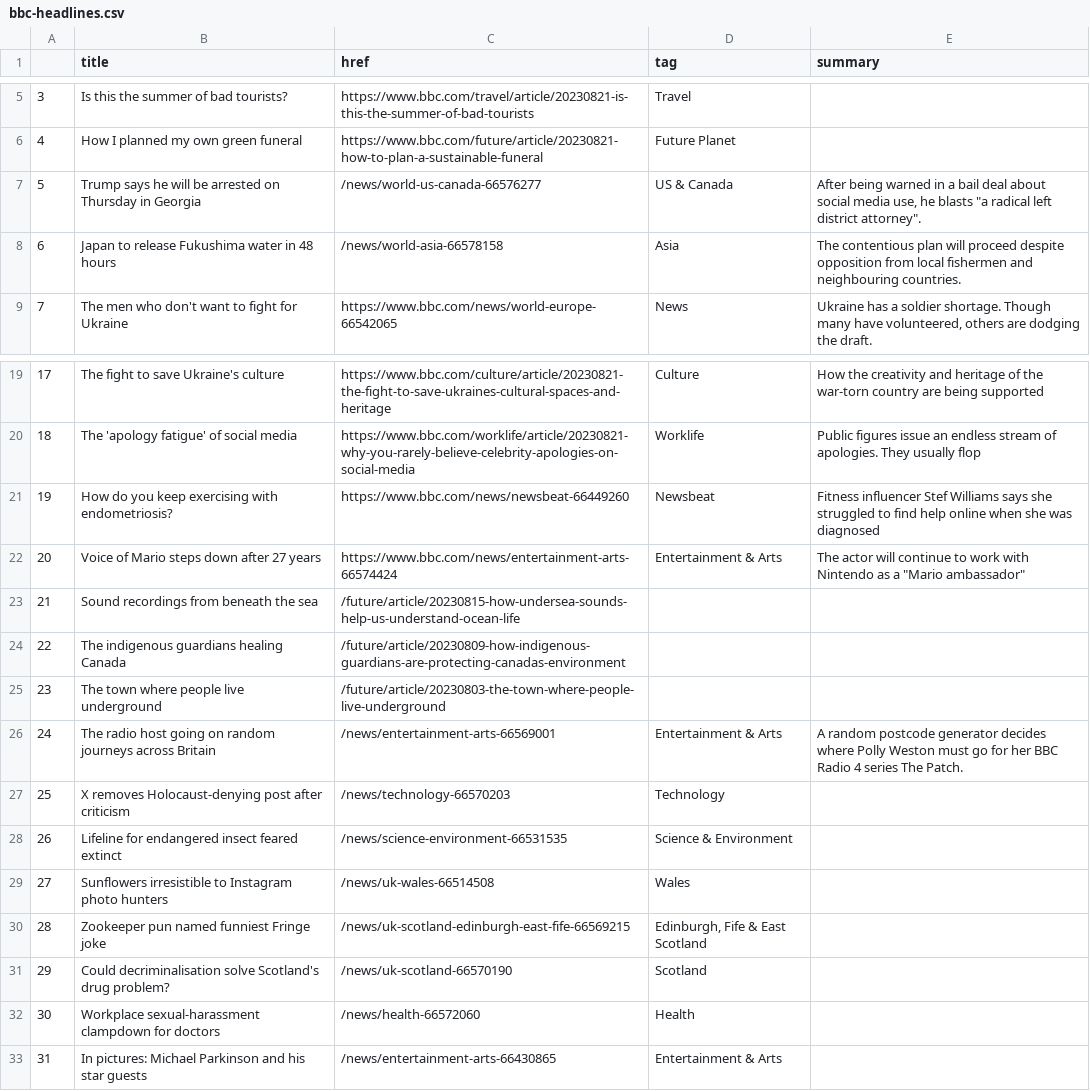
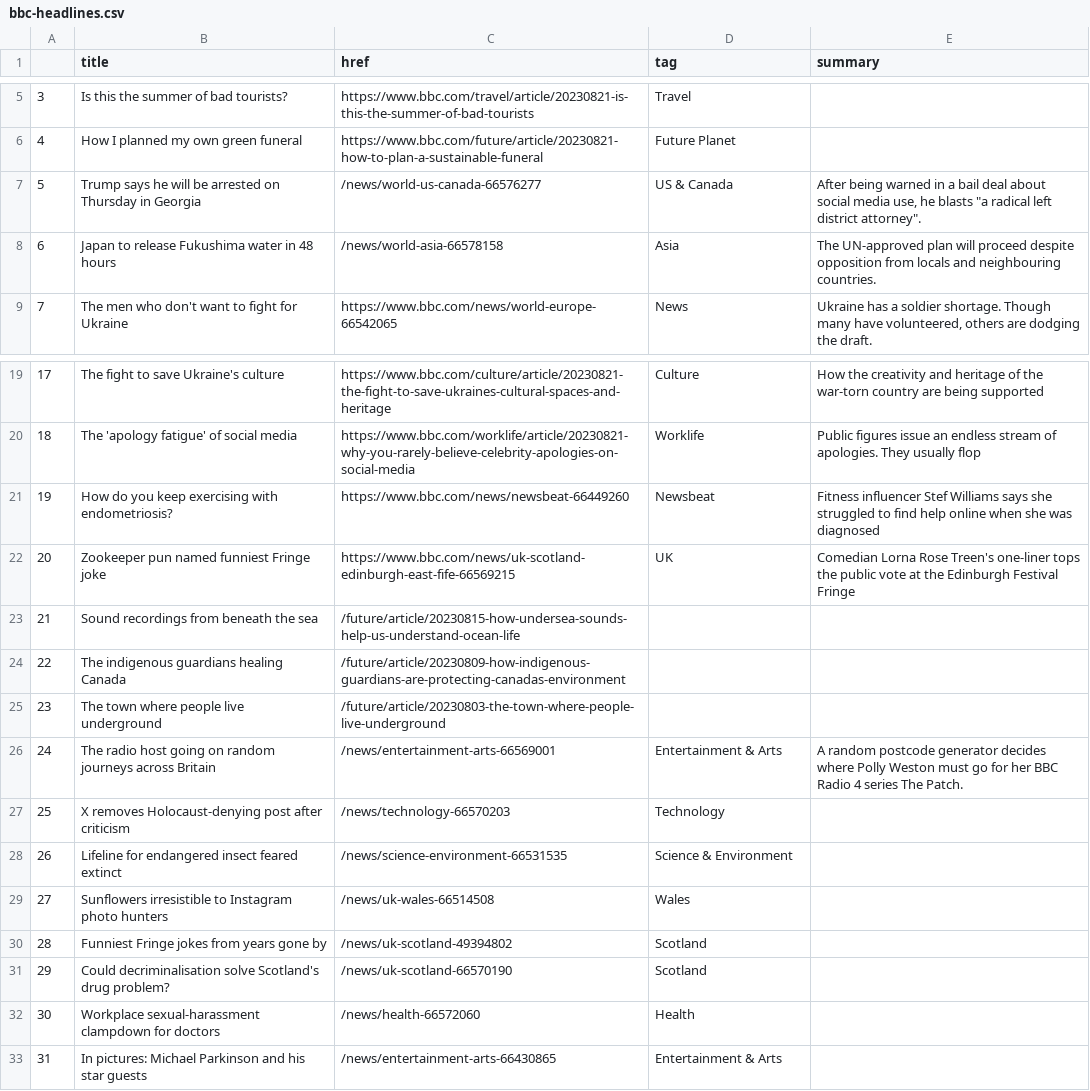
Before and after one commit to marypasciak/automatic-scraper, a CSV file: bbc-headlines.csv, drawn as a sheet; only a part is shown, gaps mark what is left out.

```diff
--- a/bbc-headlines.csv
+++ b/bbc-headlines.csv
@@ -7,3 +7,3 @@
 5,Trump says he will be arrested on Thursday in Georgia,/news/world-us-canada-66576277,US & Canada,"After being warned in a bail deal about social media use, he blasts ""a radical left district attorney""."
-6,Japan to release Fukushima water in 48 hours,/news/world-asia-66578158,Asia,The contentious plan will proceed despite opposition from local fishermen and neighbouring countries.
+6,Japan to release Fukushima water in 48 hours,/news/world-asia-66578158,Asia,The UN-approved plan will proceed despite opposition from locals and neighbouring countries.
 7,The men who don't want to fight for Ukraine,https://www.bbc.com/news/world-europe-66542065,News,"Ukraine has a soldier shortage. Though many have volunteered, others are dodging the draft."
@@ -21,3 +21,3 @@
 19,How do you keep exercising with endometriosis?,https://www.bbc.com/news/newsbeat-66449260,Newsbeat,Fitness influencer Stef Williams says she struggled to find help online when she was diagnosed
-20,Voice of Mario steps down after 27 years,https://www.bbc.com/news/entertainment-arts-66574424,Entertainment & Arts,"The actor will continue to work with Nintendo as a ""Mario ambassador"""
+20,Zookeeper pun named funniest Fringe joke,https://www.bbc.com/news/uk-scotland-edinburgh-east-fife-66569215,UK,Comedian Lorna Rose Treen's one-liner tops the public vote at the Edinburgh Festival Fringe
 21,Sound recordings from beneath the sea,/future/article/20230815-how-undersea-sounds-help-us-understand-ocean-life,,
@@ -29,3 +29,3 @@
 27,Sunflowers irresistible to Instagram photo hunters,/news/uk-wales-66514508,Wales,
-28,Zookeeper pun named funniest Fringe joke,/news/uk-scotland-edinburgh-east-fife-66569215,"Edinburgh, Fife & East Scotland",
+28,Funniest Fringe jokes from years gone by,/news/uk-scotland-49394802,Scotland,
 29,Could decriminalisation solve Scotland's drug problem?,/news/uk-scotland-66570190,Scotland,
```
